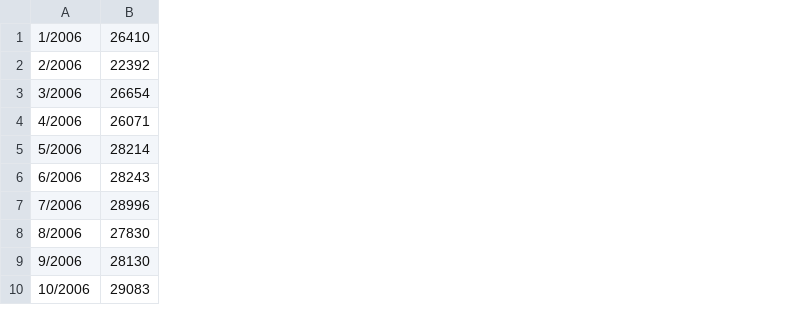
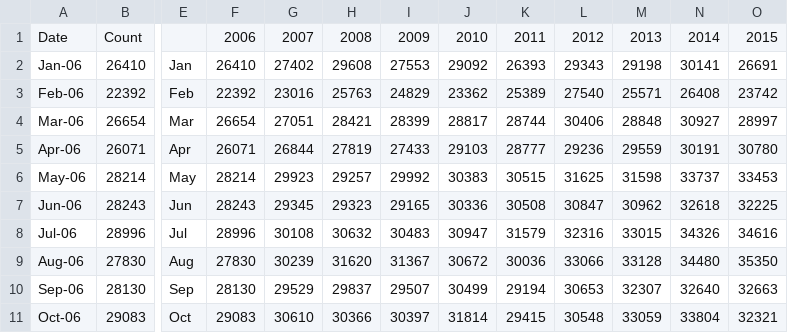
Before and after one commit to mmdtoycar/NYU_Bigdata_Final, a CSV file: Results/Output/Data_Summary/OffenseYearMonth.csv, drawn as a sheet; only a part is shown, gaps mark what is left out; removed rows and columns are numbered as before the commit, all else as after; rows hold the shown columns only; the diff covers the shown part only; the diff names each change by its address in the sheet, - before the commit and + after, or states it on an @@ line.

Commit message:
updates on results and plots

```diff
--- a/Results/Output/Data_Summary/OffenseYearMonth.csv
+++ b/Results/Output/Data_Summary/OffenseYearMonth.csv
-column A, rows 1-10: 1/2006 | 2/2006 | 3/2006 | 4/2006 | 5/2006 | 6/2006 | 7/2006 | 8/2006 | 9/2006 | 10/2006
+column A, rows 2-11: Jan-06 | Feb-06 | Mar-06 | Apr-06 | May-06 | Jun-06 | Jul-06 | Aug-06 | Sep-06 | Oct-06
+column E, rows 2-11: Jan | Feb | Mar | Apr | May | Jun | Jul | Aug | Sep | Oct
+column F, rows 2-11: 26410 | 22392 | 26654 | 26071 | 28214 | 28243 | 28996 | 27830 | 28130 | 29083
+column G, rows 2-11: 27402 | 23016 | 27051 | 26844 | 29923 | 29345 | 30108 | 30239 | 29529 | 30610
+column H, rows 2-11: 29608 | 25763 | 28421 | 27819 | 29257 | 29323 | 30632 | 31620 | 29837 | 30366
+column I, rows 2-11: 27553 | 24829 | 28399 | 27433 | 29992 | 29165 | 30483 | 31367 | 29507 | 30397
+column J, rows 2-11: 29092 | 23362 | 28817 | 29103 | 30383 | 30336 | 30947 | 30672 | 30499 | 31814
+column K, rows 2-11: 26393 | 25389 | 28744 | 28777 | 30515 | 30508 | 31579 | 30036 | 29194 | 29415
+column L, rows 2-11: 29343 | 27540 | 30406 | 29236 | 31625 | 30847 | 32316 | 33066 | 30653 | 30548
+column M, rows 2-11: 29198 | 25571 | 28848 | 29559 | 31598 | 30962 | 33015 | 33128 | 32307 | 33059
+column N, rows 2-11: 30141 | 26408 | 30927 | 30191 | 33737 | 32618 | 34326 | 34480 | 32640 | 33804
+column O, rows 2-11: 26691 | 23742 | 28997 | 30780 | 33453 | 32225 | 34616 | 35350 | 32663 | 32321
+row 1: Date | Count |  | 2006 | 2007 | 2008 | 2009 | 2010 | 2011 | 2012 | 2013 | 2014 | 2015
```
Also changed, not shown: 2 added columns elsewhere in this file, 5 other files.
